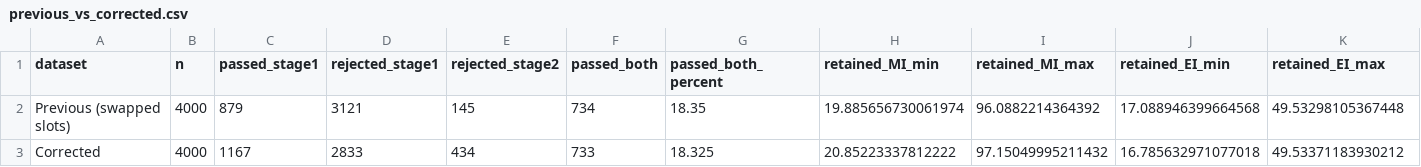
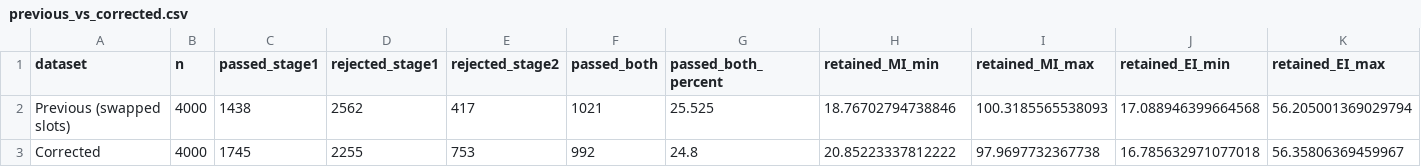
Before and after one commit to lasisilab/SkinSim_Quarto, a CSV file: output/corrected_validation/previous_vs_corrected.csv, drawn as a sheet.

```diff
--- a/output/corrected_validation/previous_vs_corrected.csv
+++ b/output/corrected_validation/previous_vs_corrected.csv
@@ -1,3 +1,3 @@
 dataset,n,passed_stage1,rejected_stage1,rejected_stage2,passed_both,passed_both_percent,retained_MI_min,retained_MI_max,retained_EI_min,retained_EI_max
-Previous (swapped slots),4000,879,3121,145,734,18.35,19.885656730061974,96.0882214364392,17.088946399664568,49.53298105367448
-Corrected,4000,1167,2833,434,733,18.325,20.85223337812222,97.15049995211432,16.785632971077018,49.53371183930212
+Previous (swapped slots),4000,1438,2562,417,1021,25.525,18.76702794738846,100.3185565538093,17.088946399664568,56.205001369029794
+Corrected,4000,1745,2255,753,992,24.8,20.85223337812222,97.9697732367738,16.785632971077018,56.35806369459967
```
Also changed, not shown: output/corrected_validation/paired_outcomes.csv, output/corrected_validation/pca_comparison.csv, 32 other files.
